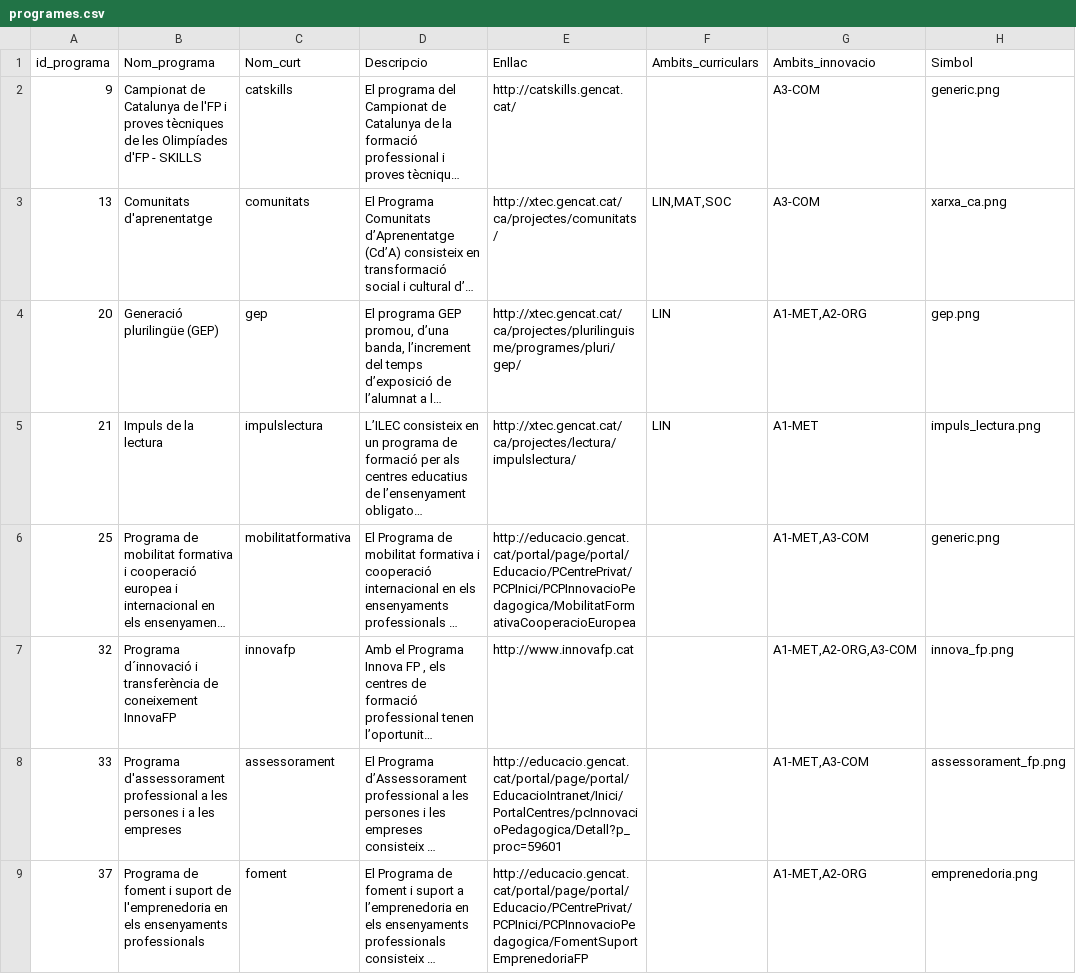
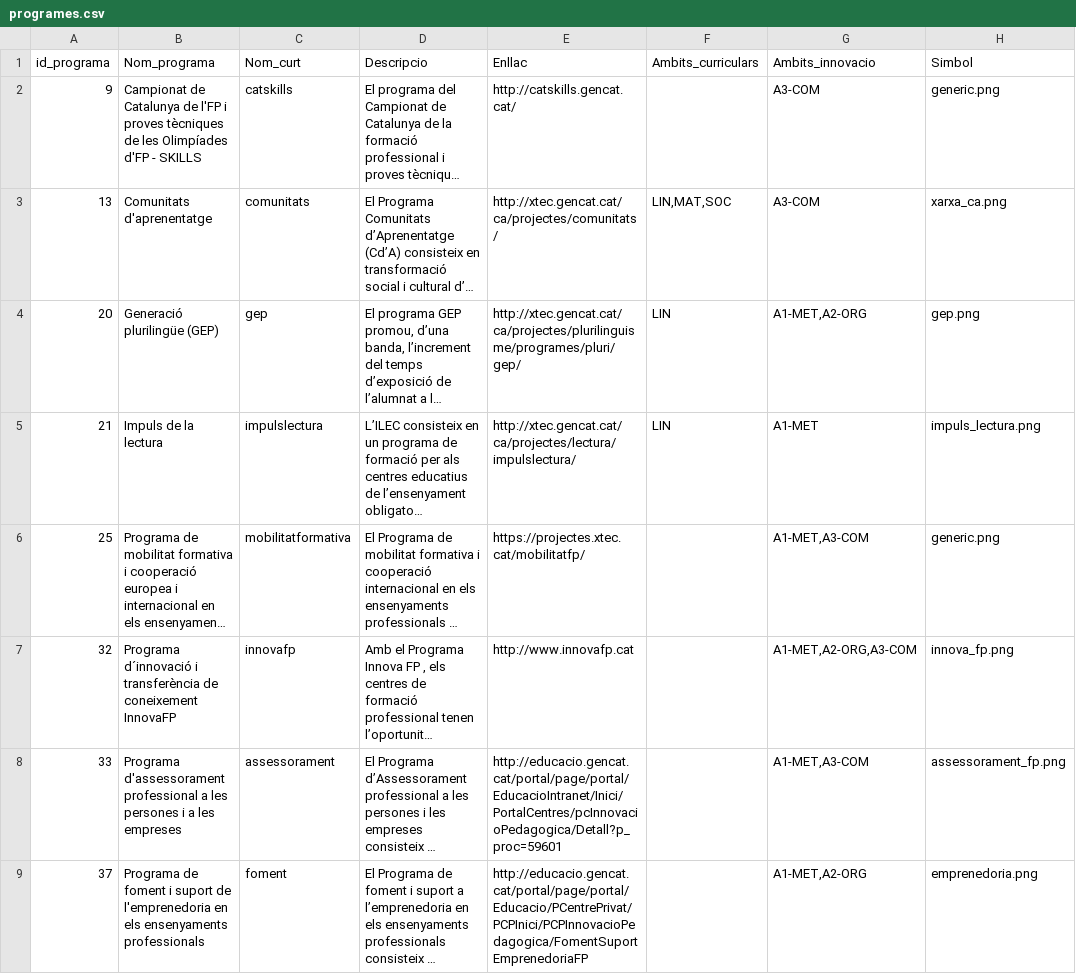
Before and after one commit to projectestac/mapa-innovacio-edu, a CSV file: utils/programes.csv, drawn as a sheet; only a part is shown; long unchanged cells end in …; the diff covers the shown part only; the diff names each change by its address in the sheet, - before the commit and + after, or states it on an @@ line.

Commit message:
Updated data

```diff
--- a/utils/programes.csv
+++ b/utils/programes.csv
-E6 (Enllac): http://educacio.gencat.cat/portal/page/portal/Educacio/PCentrePrivat/PCPInici/PCPInnovacioPedagogica/MobilitatFormativaCooperacioEuropea
+E6 (Enllac): https://projectes.xtec.cat/mobilitatfp/
```
Also changed, not shown: 2 edited cells elsewhere in this file, 9 other files.
